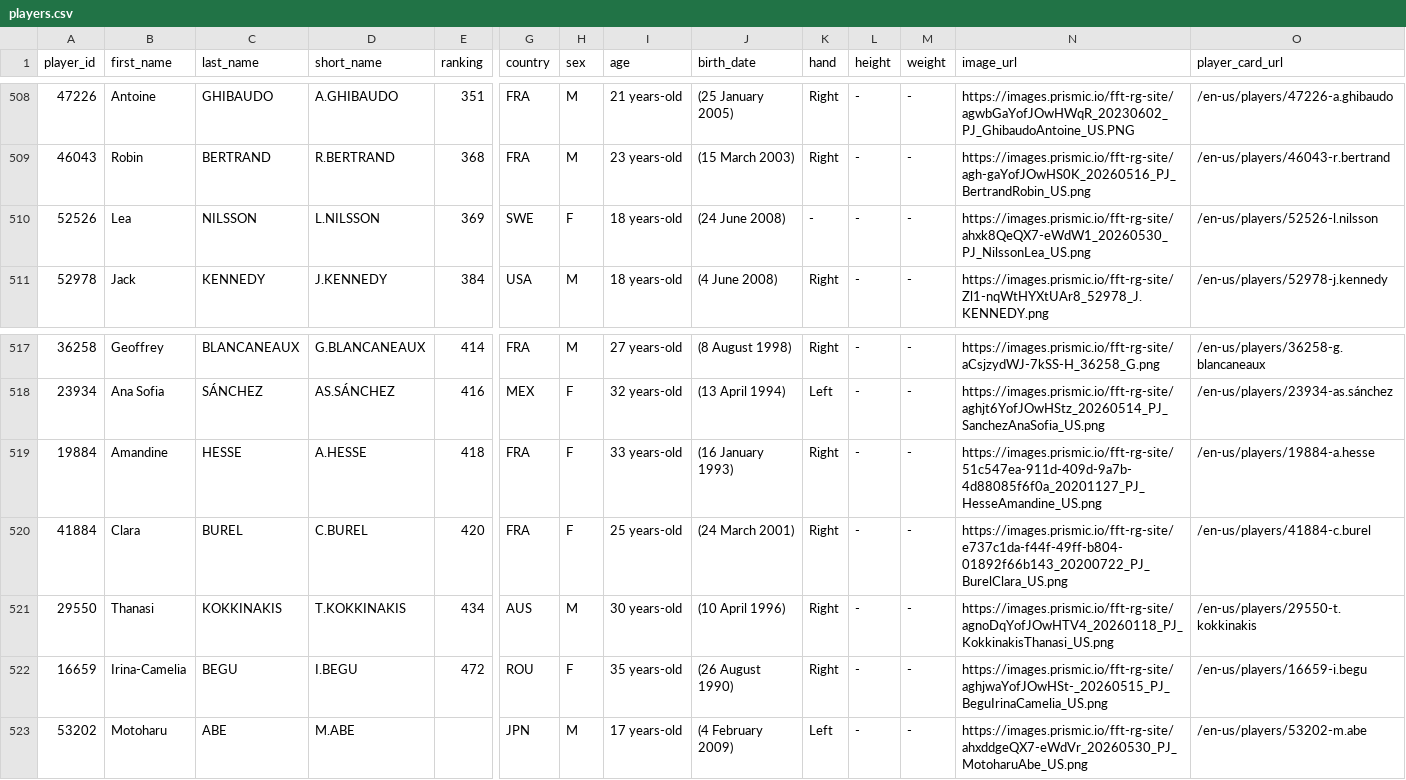
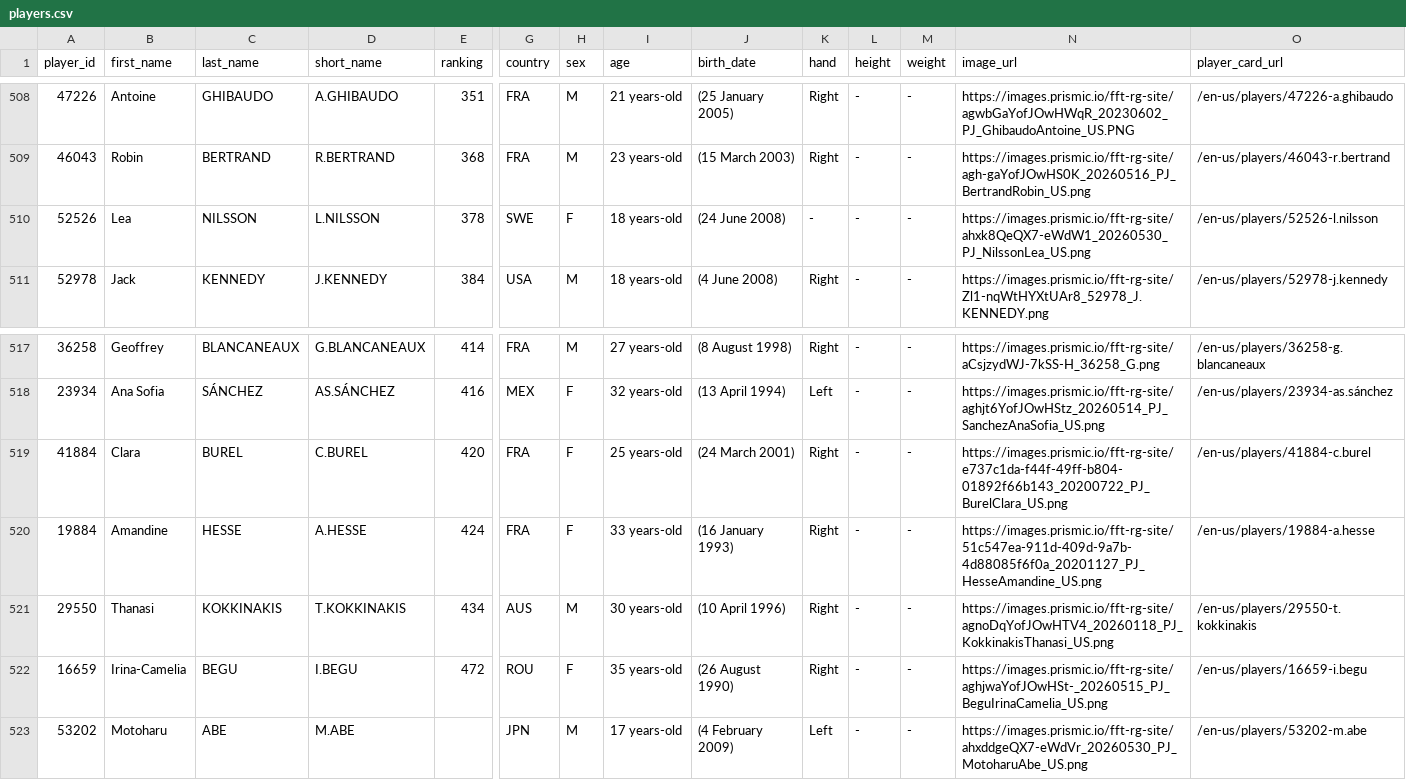
Before and after one commit to 3573b4n/roland-data-garros, a CSV file: data/players.csv, drawn as a sheet; only a part is shown, gaps mark what is left out; removed rows and columns are numbered as before the commit, all else as after; rows hold the shown columns only; the diff names each change by its address in the sheet, - before the commit and + after, or states it on an @@ line.

```diff
--- a/data/players.csv
+++ b/data/players.csv
-E510 (ranking): 369
+E510 (ranking): 378
-row 519: 19884 | Amandine | HESSE | A.HESSE | 418 | FRA | F | 33 years-old | (16 January 1993) | Right | - | - | https://images.prismic.io/fft-rg-site/51c547ea-911d-409d-9a7b-4d88085f6f0a_20201127_PJ_HesseAmandine_US.png | /en-us/players/19884-a.hesse
+row 520: 19884 | Amandine | HESSE | A.HESSE | 424 | FRA | F | 33 years-old | (16 January 1993) | Right | - | - | https://images.prismic.io/fft-rg-site/51c547ea-911d-409d-9a7b-4d88085f6f0a_20201127_PJ_HesseAmandine_US.png | /en-us/players/19884-a.hesse
```
Also changed, not shown: 1 other file.
